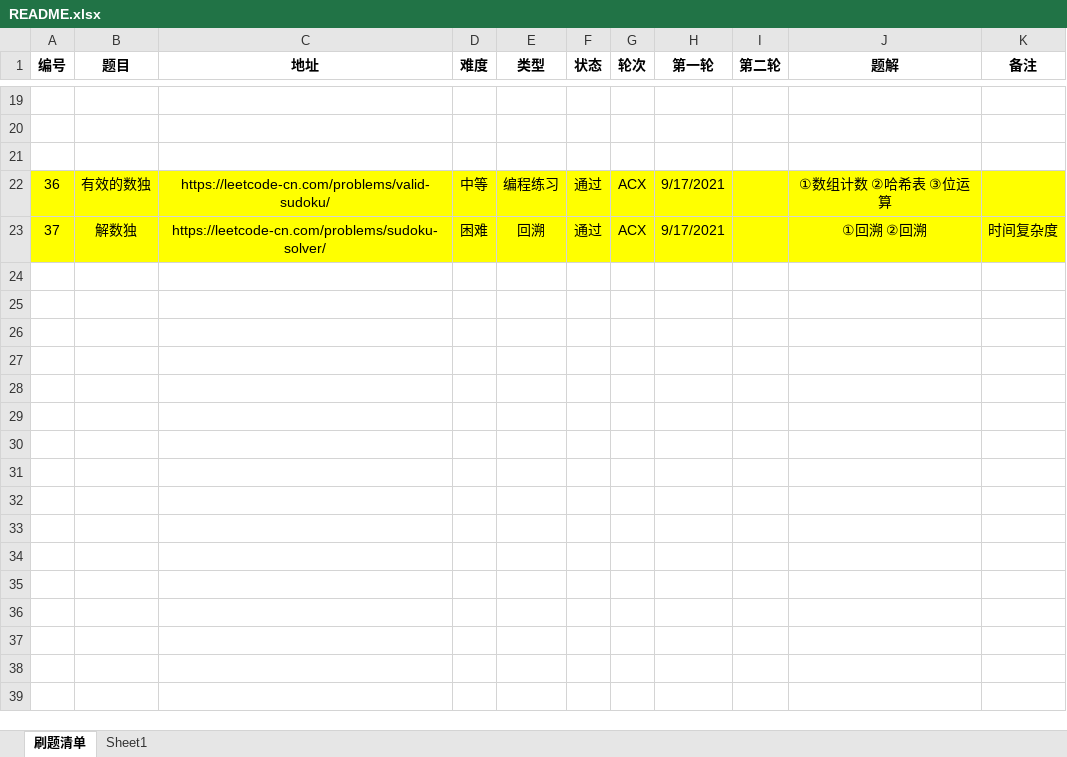
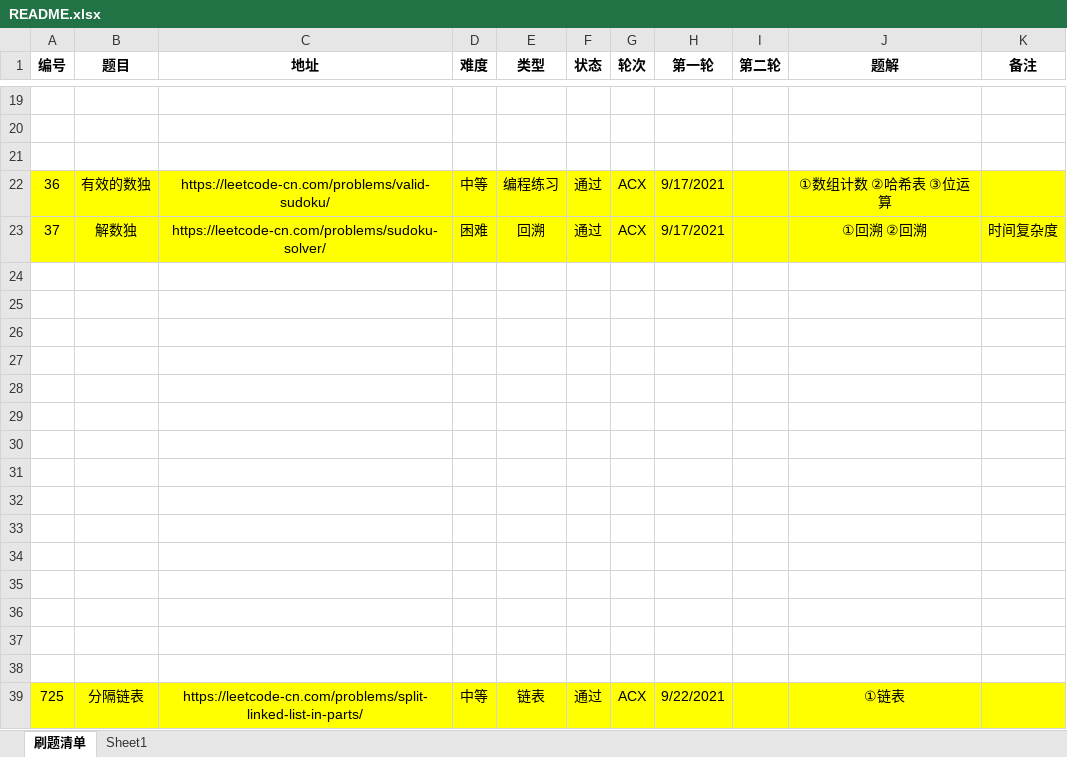
Before and after one commit to moonspiritacm/JAcm-Leetcode, an Excel workbook: README.xlsx, sheet 刷题清单, drawn as a sheet; only a part is shown, gaps mark what is left out; values as stored, in another font and other column widths than the file's, no borders; the diff names each change by its address in the sheet, - before the commit and + after, or states it on an @@ line.

Commit message:
Problem 0725 ACX

```diff
--- a/README.xlsx (sheet 刷题清单)
+++ b/README.xlsx (sheet 刷题清单)
+row 24: (empty)
+row 25: (empty)
+row 26: (empty)
+row 27: (empty)
+row 28: (empty)
+row 29: (empty)
+row 30: (empty)
+row 31: (empty)
+row 32: (empty)
+row 33: (empty)
+row 34: (empty)
+row 35: (empty)
+row 36: (empty)
+row 37: (empty)
+row 38: (empty)
+row 39: 725 | 分隔链表 | https://leetcode-cn.com/problems/split-linked-list-in-parts/ | 中等 | 链表 | 通过 | ACX | 9/22/2021 |  | ①链表
```
Also changed, not shown: 2 other files.
